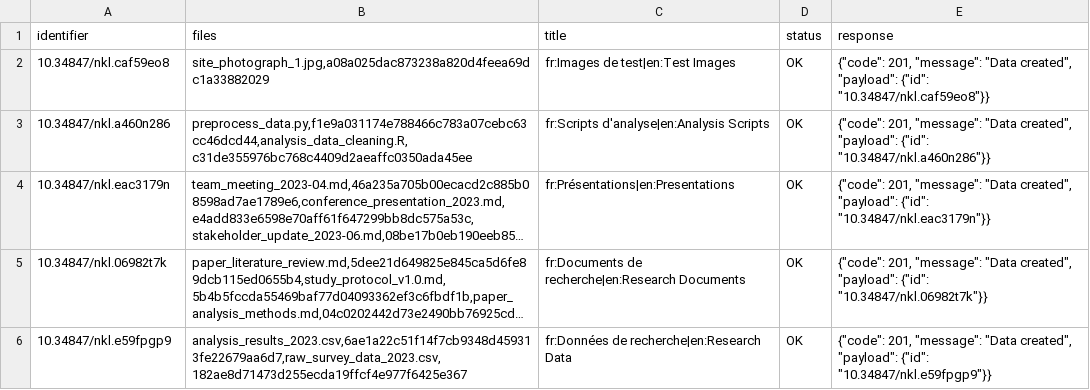
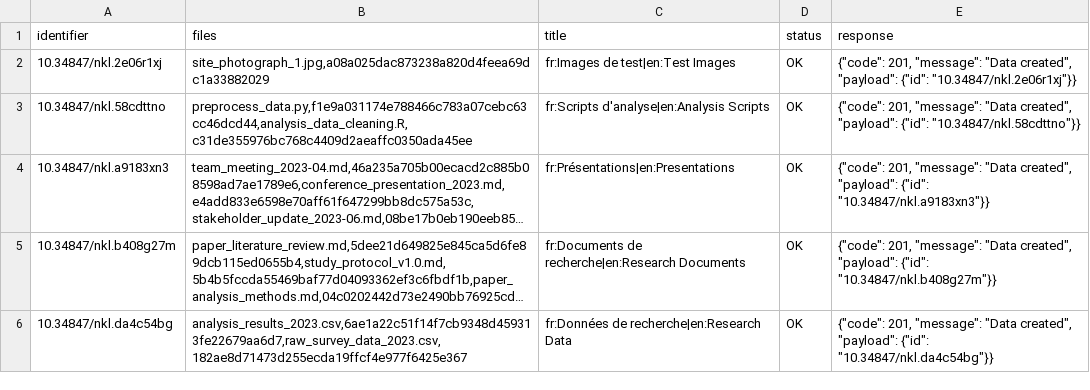
Before and after one commit to xy-liao/o-nakala-core, a CSV file: examples/sample_dataset/upload_results.csv, drawn as a sheet; long unchanged cells end in …; the diff names each change by its address in the sheet, - before the commit and + after, or states it on an @@ line.

```diff
--- a/examples/sample_dataset/upload_results.csv
+++ b/examples/sample_dataset/upload_results.csv
-A2 (identifier): 10.34847/nkl.caf59eo8
+A2 (identifier): 10.34847/nkl.2e06r1xj
-E2 (response): …"payload": {"id": "10.34847/nkl.caf59eo8"}}
+E2 (response): …"payload": {"id": "10.34847/nkl.2e06r1xj"}}
-A3 (identifier): 10.34847/nkl.a460n286
+A3 (identifier): 10.34847/nkl.58cdttno
-E3 (response): …"payload": {"id": "10.34847/nkl.a460n286"}}
+E3 (response): …"payload": {"id": "10.34847/nkl.58cdttno"}}
-A4 (identifier): 10.34847/nkl.eac3179n
+A4 (identifier): 10.34847/nkl.a9183xn3
-E4 (response): …"payload": {"id": "10.34847/nkl.eac3179n"}}
+E4 (response): …"payload": {"id": "10.34847/nkl.a9183xn3"}}
-A5 (identifier): 10.34847/nkl.06982t7k
+A5 (identifier): 10.34847/nkl.b408g27m
-E5 (response): …"payload": {"id": "10.34847/nkl.06982t7k"}}
+E5 (response): …"payload": {"id": "10.34847/nkl.b408g27m"}}
-A6 (identifier): 10.34847/nkl.e59fpgp9
+A6 (identifier): 10.34847/nkl.da4c54bg
-E6 (response): …"payload": {"id": "10.34847/nkl.e59fpgp9"}}
+E6 (response): …"payload": {"id": "10.34847/nkl.da4c54bg"}}
```
Also changed, not shown: examples/sample_dataset/collections_output.csv, examples/sample_dataset/creator_fixes_collections.csv, 4 other files.
